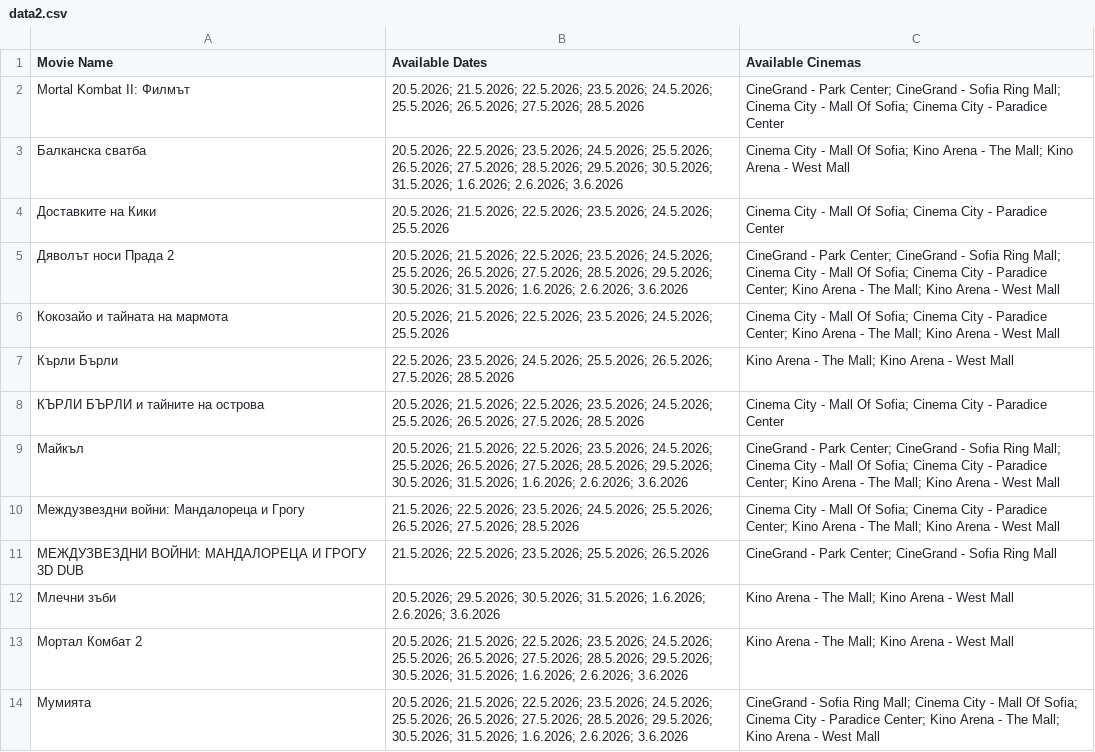
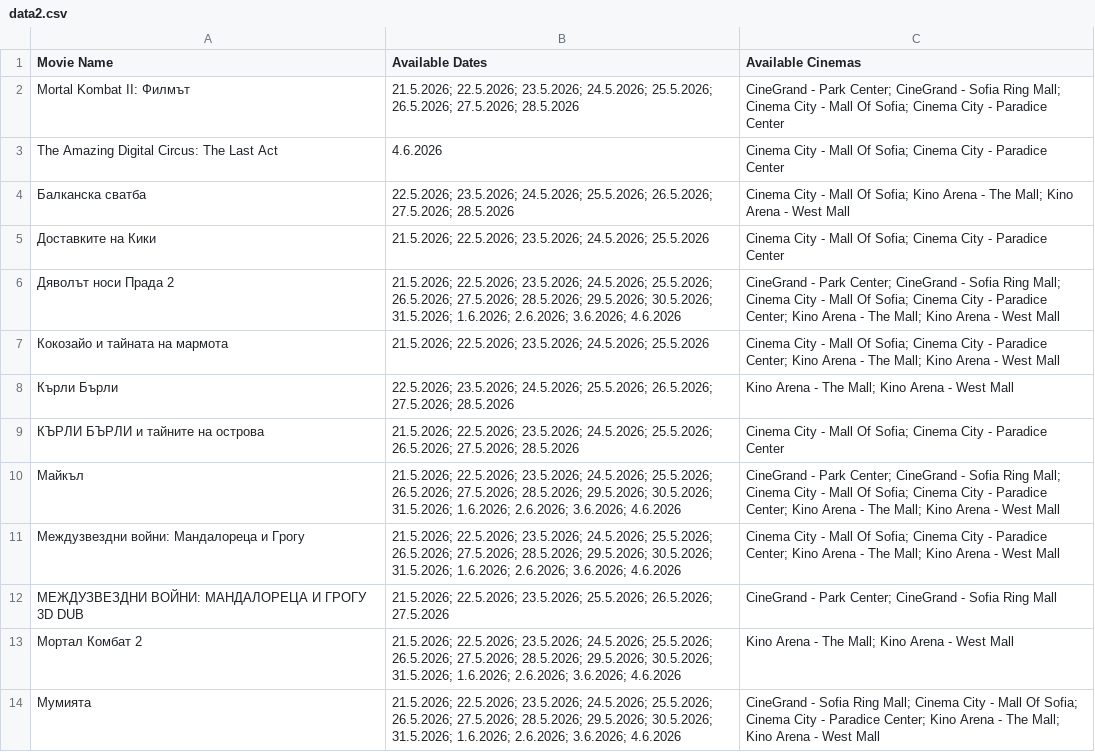
Before and after one commit to darakion/CinemaSearch, a CSV file: data2.csv, drawn as a sheet; only a part is shown; the diff covers the shown part only.

```diff
--- a/data2.csv
+++ b/data2.csv
@@ -1,14 +1,14 @@
 "Movie Name","Available Dates","Available Cinemas"
-"Mortal Kombat II: Филмът","20.5.2026; 21.5.2026; 22.5.2026; 23.5.2026; 24.5.2026; 25.5.2026; 26.5.2026; 27.5.2026; 28.5.2026","CineGrand - Park Center; CineGrand - Sofia Ring Mall; Cinema City - Mall Of Sofia; Cinema City - Paradice Center"
-"Балканска сватба","20.5.2026; 22.5.2026; 23.5.2026; 24.5.2026; 25.5.2026; 26.5.2026; 27.5.2026; 28.5.2026; 29.5.2026; 30.5.2026; 31.5.2026; 1.6.2026; 2.6.2026; 3.6.2026","Cinema City - Mall Of Sofia; Kino Arena - The Mall; Kino Arena - West Mall"
-"Доставките на Кики","20.5.2026; 21.5.2026; 22.5.2026; 23.5.2026; 24.5.2026; 25.5.2026","Cinema City - Mall Of Sofia; Cinema City - Paradice Center"
-"Дяволът носи Прада 2","20.5.2026; 21.5.2026; 22.5.2026; 23.5.2026; 24.5.2026; 25.5.2026; 26.5.2026; 27.5.2026; 28.5.2026; 29.5.2026; 30.5.2026; 31.5.2026; 1.6.2026; 2.6.2026; 3.6.2026","CineGrand - Park Center; CineGrand - Sofia Ring Mall; Cinema City - Mall Of Sofia; Cinema City - Paradice Center; Kino Arena - The Mall; Kino Arena - West Mall"
-"Кокозайо и тайната на мармота","20.5.2026; 21.5.2026; 22.5.2026; 23.5.2026; 24.5.2026; 25.5.2026","Cinema City - Mall Of Sofia; Cinema City - Paradice Center; Kino Arena - The Mall; Kino Arena - West Mall"
+"Mortal Kombat II: Филмът","21.5.2026; 22.5.2026; 23.5.2026; 24.5.2026; 25.5.2026; 26.5.2026; 27.5.2026; 28.5.2026","CineGrand - Park Center; CineGrand - Sofia Ring Mall; Cinema City - Mall Of Sofia; Cinema City - Paradice Center"
+"The Amazing Digital Circus: The Last Act","4.6.2026","Cinema City - Mall Of Sofia; Cinema City - Paradice Center"
+"Балканска сватба","22.5.2026; 23.5.2026; 24.5.2026; 25.5.2026; 26.5.2026; 27.5.2026; 28.5.2026","Cinema City - Mall Of Sofia; Kino Arena - The Mall; Kino Arena - West Mall"
+"Доставките на Кики","21.5.2026; 22.5.2026; 23.5.2026; 24.5.2026; 25.5.2026","Cinema City - Mall Of Sofia; Cinema City - Paradice Center"
+"Дяволът носи Прада 2","21.5.2026; 22.5.2026; 23.5.2026; 24.5.2026; 25.5.2026; 26.5.2026; 27.5.2026; 28.5.2026; 29.5.2026; 30.5.2026; 31.5.2026; 1.6.2026; 2.6.2026; 3.6.2026; 4.6.2026","CineGrand - Park Center; CineGrand - Sofia Ring Mall; Cinema City - Mall Of Sofia; Cinema City - Paradice Center; Kino Arena - The Mall; Kino Arena - West Mall"
+"Кокозайо и тайната на мармота","21.5.2026; 22.5.2026; 23.5.2026; 24.5.2026; 25.5.2026","Cinema City - Mall Of Sofia; Cinema City - Paradice Center; Kino Arena - The Mall; Kino Arena - West Mall"
 "Кърли Бърли","22.5.2026; 23.5.2026; 24.5.2026; 25.5.2026; 26.5.2026; 27.5.2026; 28.5.2026","Kino Arena - The Mall; Kino Arena - West Mall"
-"КЪРЛИ БЪРЛИ и тайните на острова","20.5.2026; 21.5.2026; 22.5.2026; 23.5.2026; 24.5.2026; 25.5.2026; 26.5.2026; 27.5.2026; 28.5.2026","Cinema City - Mall Of Sofia; Cinema City - Paradice Center"
-"Майкъл","20.5.2026; 21.5.2026; 22.5.2026; 23.5.2026; 24.5.2026; 25.5.2026; 26.5.2026; 27.5.2026; 28.5.2026; 29.5.2026; 30.5.2026; 31.5.2026; 1.6.2026; 2.6.2026; 3.6.2026","CineGrand - Park Center; CineGrand - Sofia Ring Mall; Cinema City - Mall Of Sofia; Cinema City - Paradice Center; Kino Arena - The Mall; Kino Arena - West Mall"
-"Междузвездни войни: Мандалореца и Грогу","21.5.2026; 22.5.2026; 23.5.2026; 24.5.2026; 25.5.2026; 26.5.2026; 27.5.2026; 28.5.2026","Cinema City - Mall Of Sofia; Cinema City - Paradice Center; Kino Arena - The Mall; Kino Arena - West Mall"
-"МЕЖДУЗВЕЗДНИ ВОЙНИ: МАНДАЛОРЕЦА И ГРОГУ 3D DUB","21.5.2026; 22.5.2026; 23.5.2026; 25.5.2026; 26.5.2026","CineGrand - Park Center; CineGrand - Sofia Ring Mall"
-"Млечни зъби","20.5.2026; 29.5.2026; 30.5.2026; 31.5.2026; 1.6.2026; 2.6.2026; 3.6.2026","Kino Arena - The Mall; Kino Arena - West Mall"
-"Мортал Комбат 2","20.5.2026; 21.5.2026; 22.5.2026; 23.5.2026; 24.5.2026; 25.5.2026; 26.5.2026; 27.5.2026; 28.5.2026; 29.5.2026; 30.5.2026; 31.5.2026; 1.6.2026; 2.6.2026; 3.6.2026","Kino Arena - The Mall; Kino Arena - West Mall"
-"Мумията","20.5.2026; 21.5.2026; 22.5.2026; 23.5.2026; 24.5.2026; 25.5.2026; 26.5.2026; 27.5.2026; 28.5.2026; 29.5.2026; 30.5.2026; 31.5.2026; 1.6.2026; 2.6.2026; 3.6.2026","CineGrand - Sofia Ring Mall; Cinema City - Mall Of Sofia; Cinema City - Paradice Center; Kino Arena - The Mall; Kino Arena - West Mall"
+"КЪРЛИ БЪРЛИ и тайните на острова","21.5.2026; 22.5.2026; 23.5.2026; 24.5.2026; 25.5.2026; 26.5.2026; 27.5.2026; 28.5.2026","Cinema City - Mall Of Sofia; Cinema City - Paradice Center"
+"Майкъл","21.5.2026; 22.5.2026; 23.5.2026; 24.5.2026; 25.5.2026; 26.5.2026; 27.5.2026; 28.5.2026; 29.5.2026; 30.5.2026; 31.5.2026; 1.6.2026; 2.6.2026; 3.6.2026; 4.6.2026","CineGrand - Park Center; CineGrand - Sofia Ring Mall; Cinema City - Mall Of Sofia; Cinema City - Paradice Center; Kino Arena - The Mall; Kino Arena - West Mall"
+"Междузвездни войни: Мандалореца и Грогу","21.5.2026; 22.5.2026; 23.5.2026; 24.5.2026; 25.5.2026; 26.5.2026; 27.5.2026; 28.5.2026; 29.5.2026; 30.5.2026; 31.5.2026; 1.6.2026; 2.6.2026; 3.6.2026; 4.6.2026","Cinema City - Mall Of Sofia; Cinema City - Paradice Center; Kino Arena - The Mall; Kino Arena - West Mall"
+"МЕЖДУЗВЕЗДНИ ВОЙНИ: МАНДАЛОРЕЦА И ГРОГУ 3D DUB","21.5.2026; 22.5.2026; 23.5.2026; 25.5.2026; 26.5.2026; 27.5.2026","CineGrand - Park Center; CineGrand - Sofia Ring Mall"
+"Мортал Комбат 2","21.5.2026; 22.5.2026; 23.5.2026; 24.5.2026; 25.5.2026; 26.5.2026; 27.5.2026; 28.5.2026; 29.5.2026; 30.5.2026; 31.5.2026; 1.6.2026; 2.6.2026; 3.6.2026; 4.6.2026","Kino Arena - The Mall; Kino Arena - West Mall"
+"Мумията","21.5.2026; 22.5.2026; 23.5.2026; 24.5.2026; 25.5.2026; 26.5.2026; 27.5.2026; 28.5.2026; 29.5.2026; 30.5.2026; 31.5.2026; 1.6.2026; 2.6.2026; 3.6.2026; 4.6.2026","CineGrand - Sofia Ring Mall; Cinema City - Mall Of Sofia; Cinema City - Paradice Center; Kino Arena - The Mall; Kino Arena - West Mall"
```
Also changed, not shown: 1 added row and 20 edited cells elsewhere in this file, data.csv.
